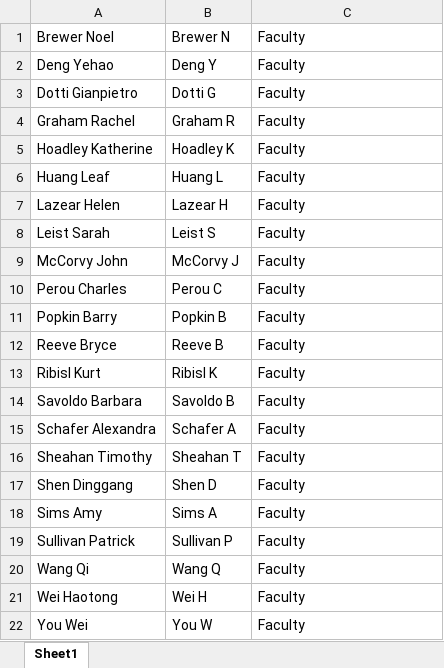
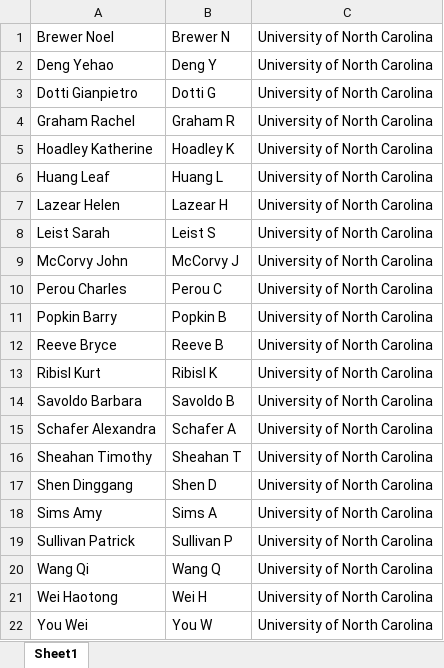
Before and after one commit to jeremymsimon/CoPublication_Networks, an Excel workbook: highly_cited_UNC_testinput.xlsx, sheet Sheet1, drawn as a sheet; values as stored, in another font and other column widths than the file's, no borders; the diff names each change by its address in the sheet, - before the commit and + after, or states it on an @@ line.

```diff
--- a/highly_cited_UNC_testinput.xlsx (sheet Sheet1)
+++ b/highly_cited_UNC_testinput.xlsx (sheet Sheet1)
-C1:C22: Faculty
+C1:C22: University of North Carolina
```
Also changed, not shown: 2 other files.
